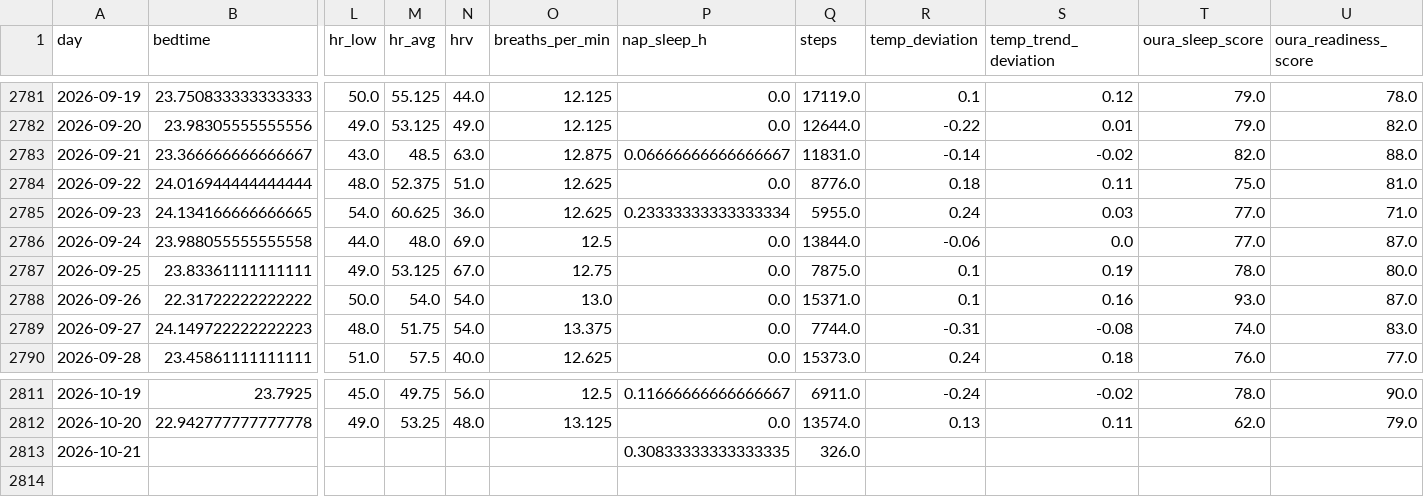
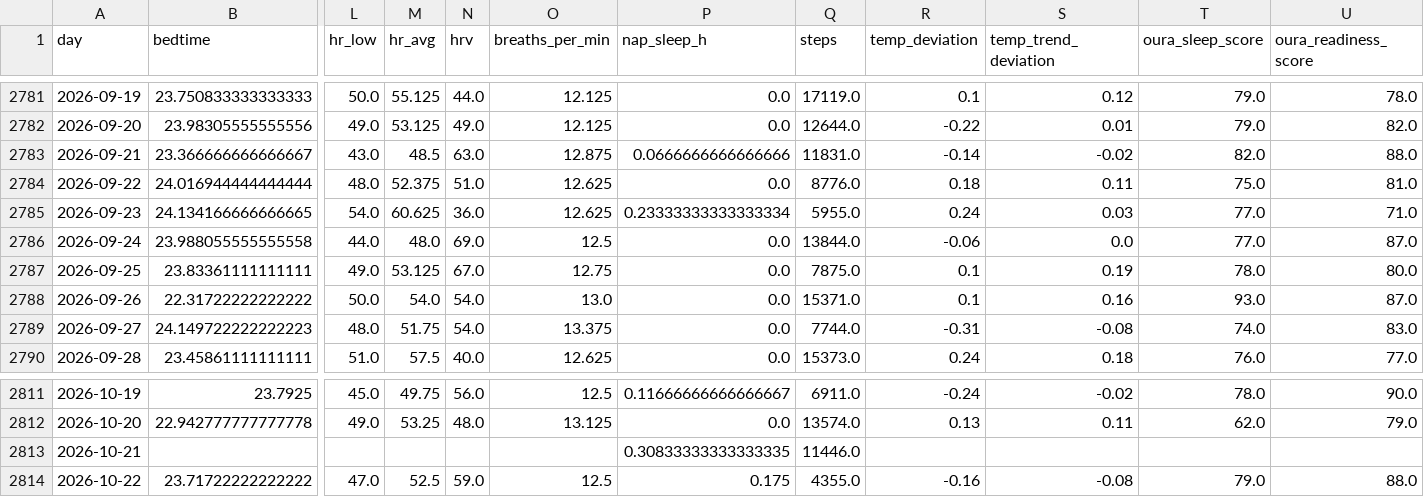
Before and after one commit to petedilworth/health-tracker, a CSV file: data/history.csv, drawn as a sheet; only a part is shown, gaps mark what is left out; rows hold the shown columns only; the diff names each change by its address in the sheet, - before the commit and + after, or states it on an @@ line.

```diff
--- a/data/history.csv
+++ b/data/history.csv
-P2783 (nap_sleep_h): 0.06666666666666667
+P2783 (nap_sleep_h): 0.0666666666666666
-Q2813 (steps): 326.0
+Q2813 (steps): 11446.0
+row 2814: 2026-10-22 | 23.71722222222222 | 47.0 | 52.5 | 59.0 | 12.5 | 0.175 | 4355.0 | -0.16 | -0.08 | 79.0 | 88.0
```
Also changed, not shown: 27 other files.
